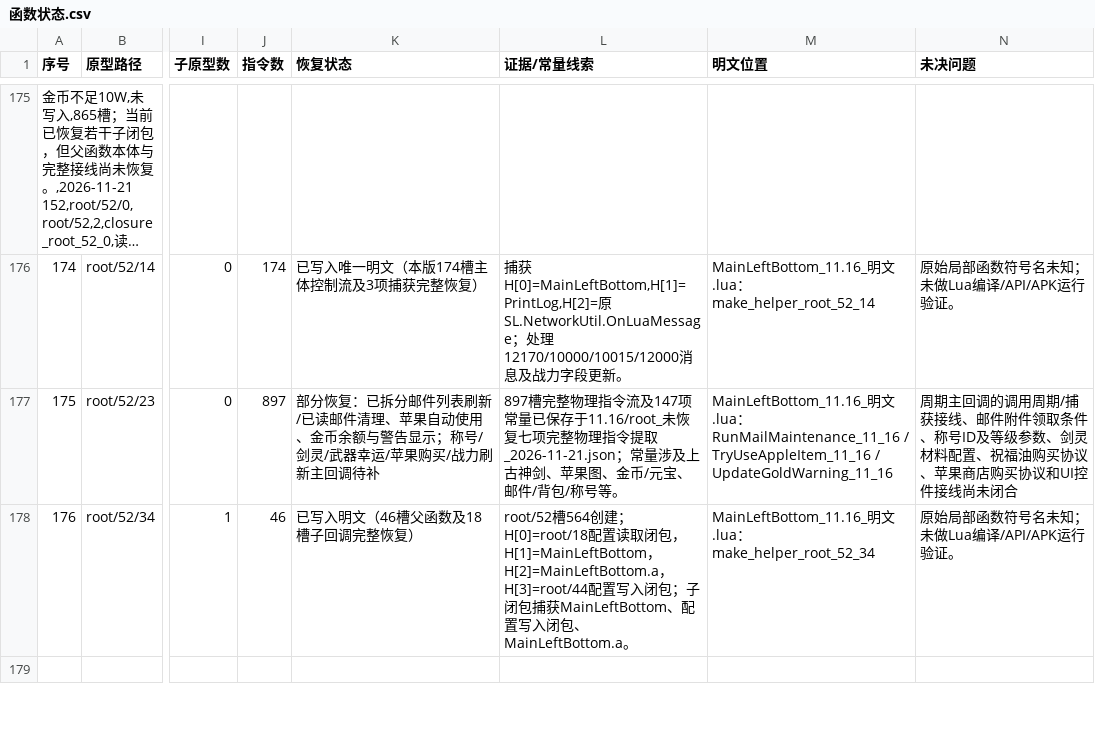
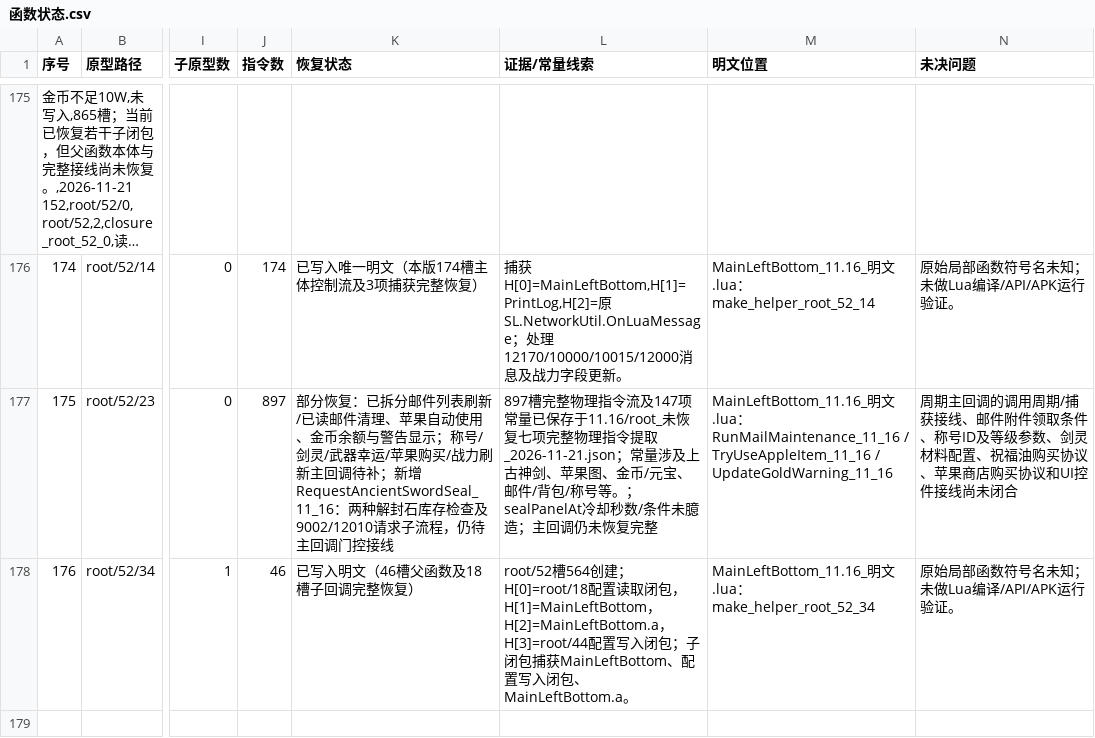
Before and after one commit to panchengdong88888/wjjm, a CSV file: 11.16/函数状态.csv, drawn as a sheet; only a part is shown, gaps mark what is left out; long unchanged cells end in …; the diff names each change by its address in the sheet, - before the commit and + after, or states it on an @@ line.

Commit message:
11.16: restore ancient sword seal request helpers

```diff
--- a/11.16/函数状态.csv
+++ b/11.16/函数状态.csv
-K177 (恢复状态): …回调待补
+K177 (恢复状态): …回调待补；新增RequestAncientSwordSeal_11_16：两种解封石库存检查及9002/12010请求子流程，仍待主回调门控接线
-L177 (证据/常量线索): …称号等。
+L177 (证据/常量线索): …称号等。；sealPanelAt冷却秒数/条件未臆造；主回调仍未恢复完整
```
Also changed, not shown: 2 other files.
